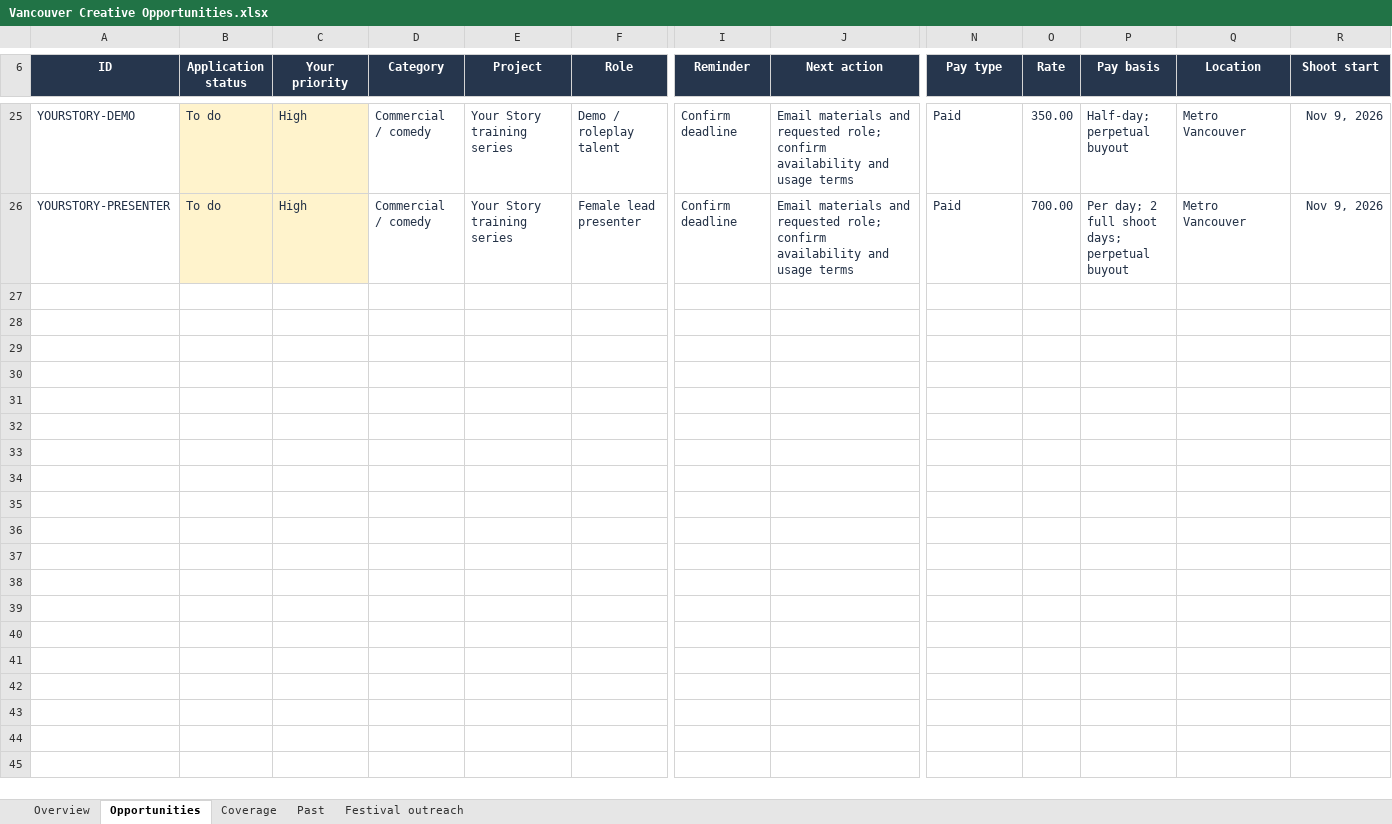
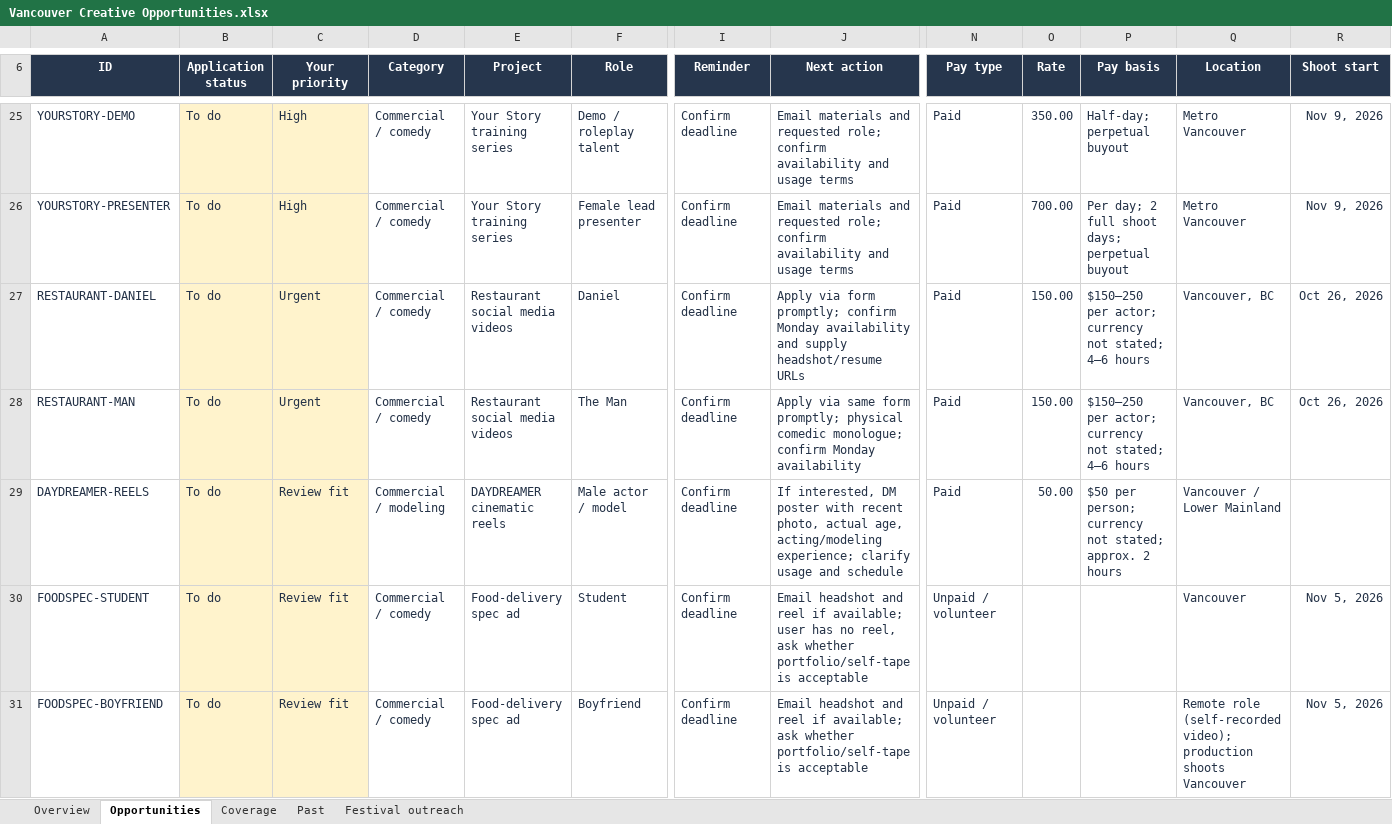
Before and after one commit to chunnubaby/portoflio, an Excel workbook: Creative Opportunities/Vancouver Creative Opportunities.xlsx, sheet Opportunities, drawn as a sheet; only a part is shown, gaps mark what is left out; values as stored, in another font and other column widths than the file's, no borders; conditional formats and table styles not drawn; rows hold the shown columns only; the diff covers the shown part only; the diff names each change by its address in the sheet, - before the commit and + after, or states it on an @@ line.

```diff
--- a/Creative Opportunities/Vancouver Creative Opportunities.xlsx (sheet Opportunities)
+++ b/Creative Opportunities/Vancouver Creative Opportunities.xlsx (sheet Opportunities)
+row 27: RESTAURANT-DANIEL | To do | Urgent | Commercial / comedy | Restaurant social media videos | Daniel | Confirm deadline | Apply via form promptly; confirm Monday availability and supply headshot/resume URLs | Paid | 150.00 | $150–250 per actor; currency not stated; 4–6 hours | Vancouver, BC | Oct 26, 2026
+row 28: RESTAURANT-MAN | To do | Urgent | Commercial / comedy | Restaurant social media videos | The Man | Confirm deadline | Apply via same form promptly; physical comedic monologue; confirm Monday availability | Paid | 150.00 | $150–250 per actor; currency not stated; 4–6 hours | Vancouver, BC | Oct 26, 2026
+row 29: DAYDREAMER-REELS | To do | Review fit | Commercial / modeling | DAYDREAMER cinematic reels | Male actor / model | Confirm deadline | If interested, DM poster with recent photo, actual age, acting/modeling experience; clarify usage and schedule | Paid | 50.00 | $50 per person; currency not stated; approx. 2 hours | Vancouver / Lower Mainland
+row 30: FOODSPEC-STUDENT | To do | Review fit | Commercial / comedy | Food-delivery spec ad | Student | Confirm deadline | Email headshot and reel if available; user has no reel, ask whether portfolio/self-tape is acceptable | Unpaid / volunteer |  |  | Vancouver | Nov 5, 2026
+row 31: FOODSPEC-BOYFRIEND | To do | Review fit | Commercial / comedy | Food-delivery spec ad | Boyfriend | Confirm deadline | Email headshot and reel if available; ask whether portfolio/self-tape is acceptable | Unpaid / volunteer |  |  | Remote role (self-recorded video); production shoots Vancouver | Nov 5, 2026
```
Also changed, not shown: 16 added rows and 21 edited cells elsewhere in this sheet, sheet Coverage, sheet Overview, 16 other files.
